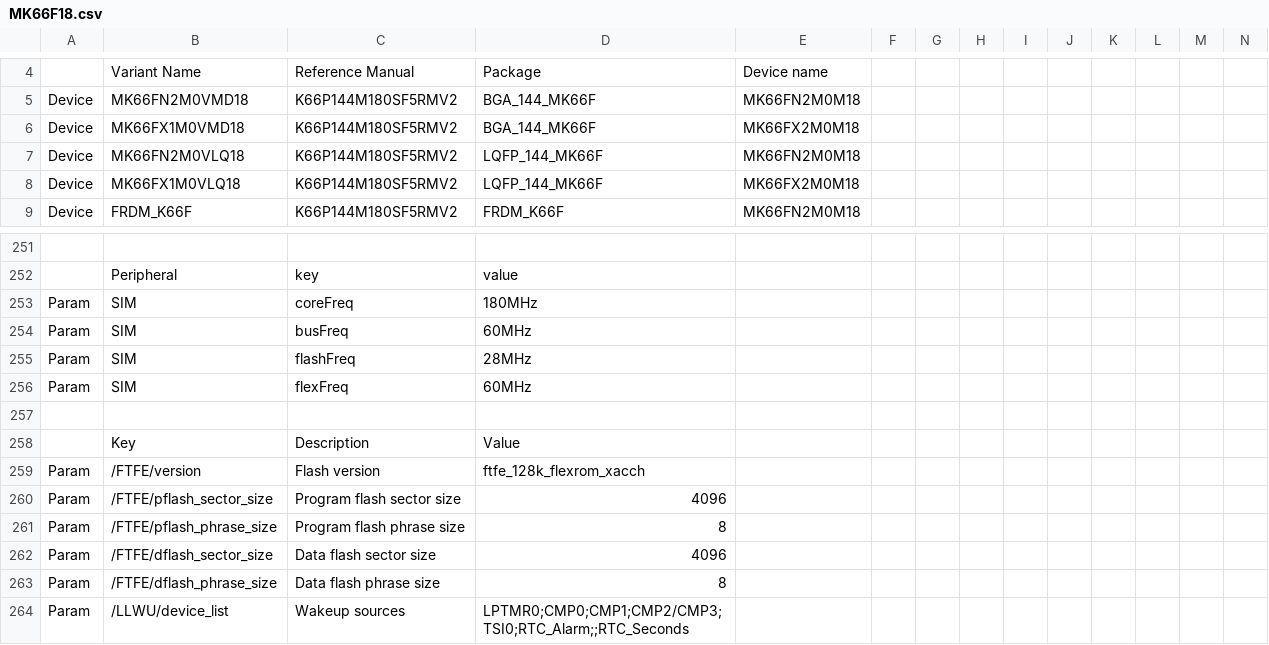
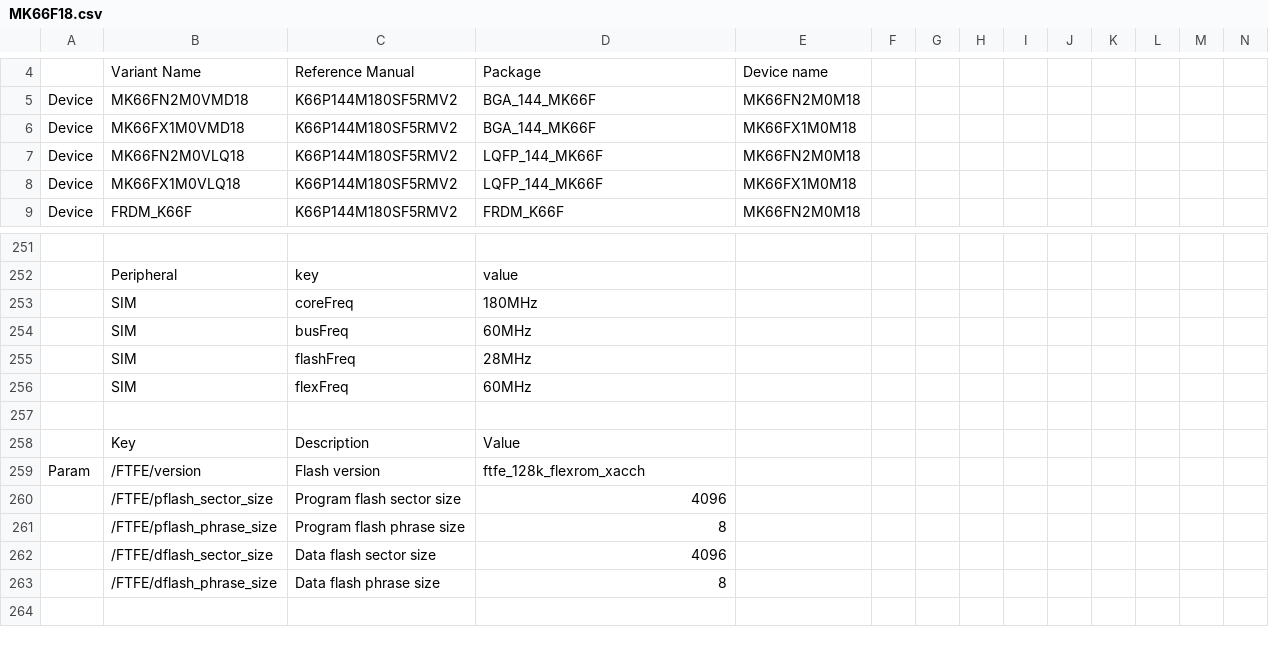
Before and after one commit to podonoghue/usbdm-eclipse-plugins, a CSV file: net.sourceforge.usbdm.deviceEditor/data/MK66F18.csv, drawn as a sheet; only a part is shown, gaps mark what is left out; rows hold the shown columns only; the diff names each change by its address in the sheet, - before the commit and + after, or states it on an @@ line.

```diff
--- a/net.sourceforge.usbdm.deviceEditor/data/MK66F18.csv
+++ b/net.sourceforge.usbdm.deviceEditor/data/MK66F18.csv
-E6: MK66FX2M0M18
+E6: MK66FX1M0M18
-E8: MK66FX2M0M18
+E8: MK66FX1M0M18
-A253:A256: Param
+A253:A256: (empty)
-A260:A263: Param
+A260:A263: (empty)
-row 264: Param | /LLWU/device_list | Wakeup sources | LPTMR0;CMP0;CMP1;CMP2/CMP3;TSI0;RTC_Alarm;;RTC_Seconds
```
Also changed, not shown: 7 other files.
